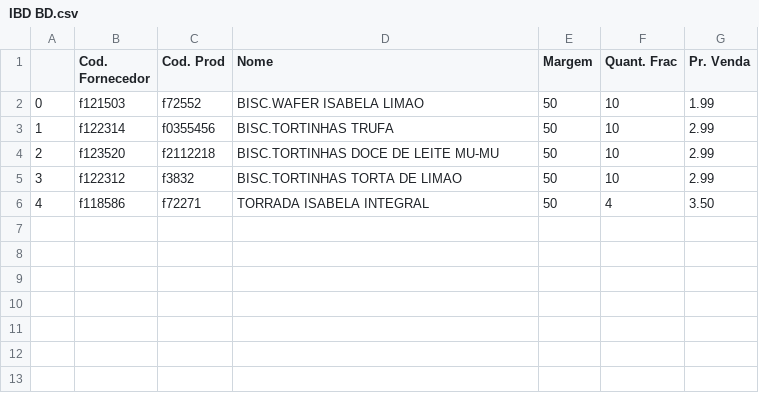
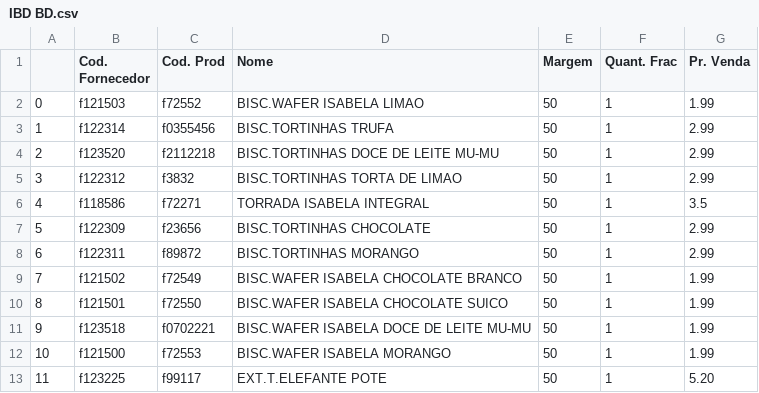
Before and after one commit to I3run01/PY-Auto-Preco-V2, a CSV file: IBD BD.csv, drawn as a sheet.

```diff
--- a/IBD BD.csv
+++ b/IBD BD.csv
@@ -1,6 +1,13 @@
 ,Cod. Fornecedor,Cod. Prod,Nome,Margem,Quant. Frac,Pr. Venda
-0,f121503,f72552,BISC.WAFER ISABELA LIMAO,50,10,1.99
-1,f122314,f0355456,BISC.TORTINHAS TRUFA,50,10,2.99
-2,f123520,f2112218,BISC.TORTINHAS DOCE DE LEITE MU-MU,50,10,2.99
-3,f122312,f3832,BISC.TORTINHAS TORTA DE LIMAO,50,10,2.99
-4,f118586,f72271,TORRADA ISABELA INTEGRAL,50,4,3.50
+0,f121503,f72552,BISC.WAFER ISABELA LIMAO,50,1,1.99
+1,f122314,f0355456,BISC.TORTINHAS TRUFA,50,1,2.99
+2,f123520,f2112218,BISC.TORTINHAS DOCE DE LEITE MU-MU,50,1,2.99
+3,f122312,f3832,BISC.TORTINHAS TORTA DE LIMAO,50,1,2.99
+4,f118586,f72271,TORRADA ISABELA INTEGRAL,50,1,3.5
+5,f122309,f23656,BISC.TORTINHAS CHOCOLATE,50,1,2.99
+6,f122311,f89872,BISC.TORTINHAS MORANGO,50,1,2.99
+7,f121502,f72549,BISC.WAFER ISABELA CHOCOLATE BRANCO,50,1,1.99
+8,f121501,f72550,BISC.WAFER ISABELA CHOCOLATE SUICO,50,1,1.99
+9,f123518,f0702221,BISC.WAFER ISABELA DOCE DE LEITE MU-MU,50,1,1.99
+10,f121500,f72553,BISC.WAFER ISABELA MORANGO,50,1,1.99
+11,f123225,f99117,EXT.T.ELEFANTE POTE,50,1,5.20
```
Also changed, not shown: 3 other files.
